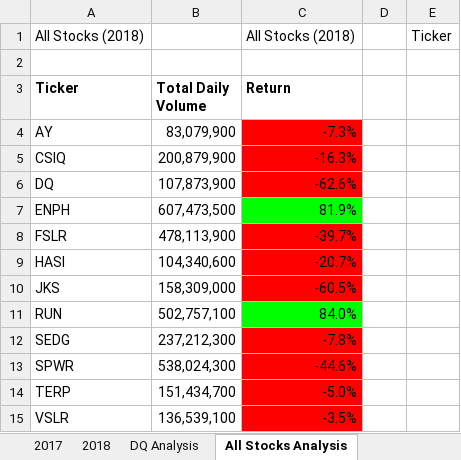
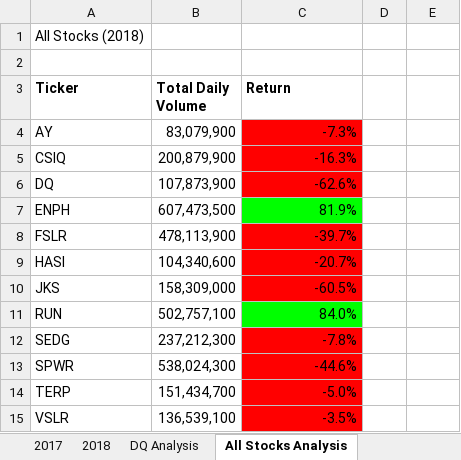
Before and after one commit to urvish7/stock-analysis, an Excel workbook: green_stocks.xlsm, sheet All Stocks Analysis, drawn as a sheet; values as stored, in another font and other column widths than the file's, no borders; charts and pictures not drawn; the diff names each change by its address in the sheet, - before the commit and + after, or states it on an @@ line.

Commit message:
final

```diff
--- a/green_stocks.xlsm (sheet All Stocks Analysis)
+++ b/green_stocks.xlsm (sheet All Stocks Analysis)
-C1 (Return): All Stocks (2018)
+C1 (Return): (empty)
-E1: Ticker
+E1: (empty)
```
Also changed, not shown: charts or pictures.
